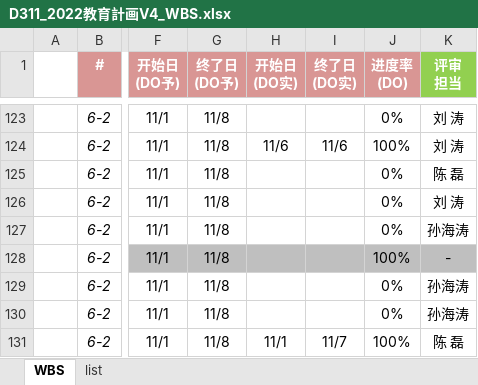
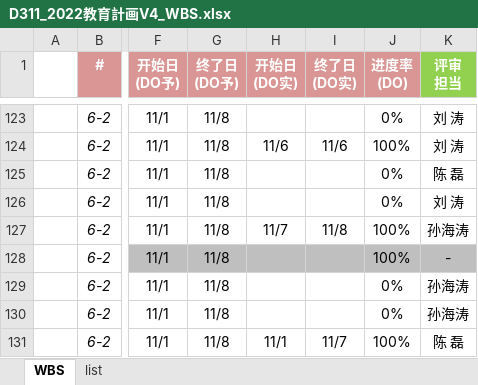
Before and after one commit to machao-hyron/skillup, an Excel workbook: D311_2022教育計画V4_WBS.xlsx, sheet WBS, drawn as a sheet; only a part is shown, gaps mark what is left out; values as stored, in another font and other column widths than the file's, no borders; the diff names each change by its address in the sheet, - before the commit and + after, or states it on an @@ line.

Commit message:
up

```diff
--- a/D311_2022教育計画V4_WBS.xlsx (sheet WBS)
+++ b/D311_2022教育計画V4_WBS.xlsx (sheet WBS)
-H127 (开始日 (DO实)): (empty)
+H127 (开始日 (DO实)): 11/7
-I127 (终了日 (DO实)): (empty)
+I127 (终了日 (DO实)): 11/8
-J127 (进度率 (DO)): 0%
+J127 (进度率 (DO)): 100%
```
